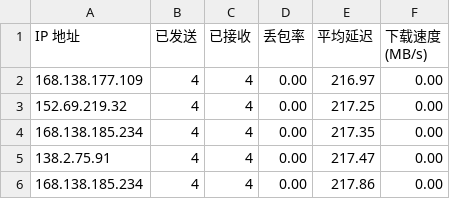
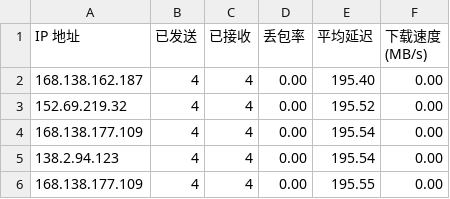
Before and after one commit to lxhfans/CFCDN-Auto, a CSV file: CloudflareST/sg.csv, drawn as a sheet.

```diff
--- a/CloudflareST/sg.csv
+++ b/CloudflareST/sg.csv
@@ -1,6 +1,6 @@
 IP 地址,已发送,已接收,丢包率,平均延迟,下载速度 (MB/s)
-168.138.177.109,4,4,0.00,216.97,0.00
-152.69.219.32,4,4,0.00,217.25,0.00
-168.138.185.234,4,4,0.00,217.35,0.00
-138.2.75.91,4,4,0.00,217.47,0.00
-168.138.185.234,4,4,0.00,217.86,0.00
+168.138.162.187,4,4,0.00,195.40,0.00
+152.69.219.32,4,4,0.00,195.52,0.00
+168.138.177.109,4,4,0.00,195.54,0.00
+138.2.94.123,4,4,0.00,195.54,0.00
+168.138.177.109,4,4,0.00,195.55,0.00
```
Also changed, not shown: 1 other file.
